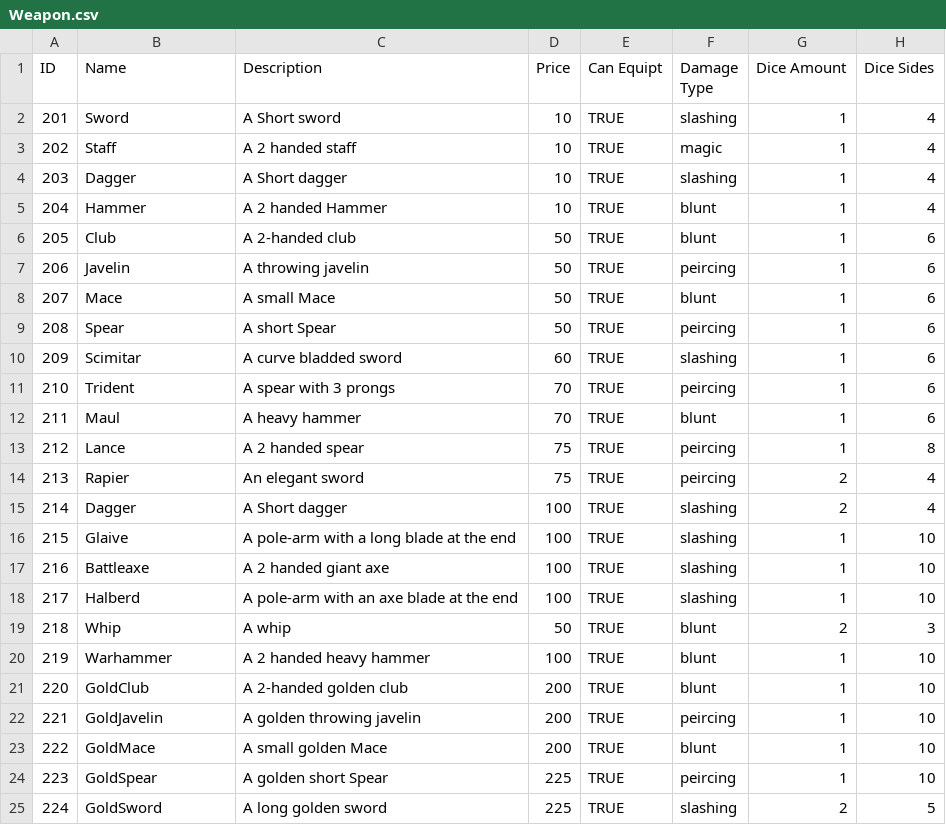
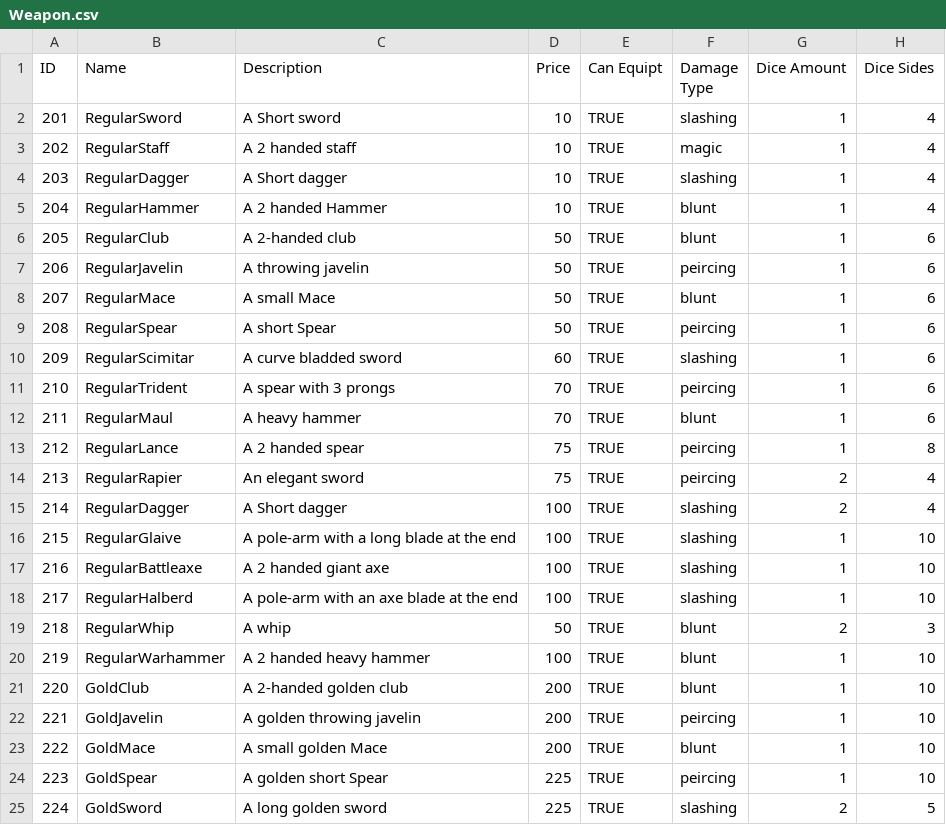
Before and after one commit to Jochs1989/Group_3, a CSV file: TheKingdomOfOldRenown/ConsoleUI/bin/Debug/Weapon.csv, drawn as a sheet; only a part is shown.

```diff
--- a/TheKingdomOfOldRenown/ConsoleUI/bin/Debug/Weapon.csv
+++ b/TheKingdomOfOldRenown/ConsoleUI/bin/Debug/Weapon.csv
@@ -1,21 +1,21 @@
 ID ,Name,Description,Price,Can Equipt,Damage Type,Dice Amount,Dice Sides
-201,Sword,A Short sword,10,TRUE,slashing,1,4
-202,Staff,A 2 handed staff,10,TRUE,magic,1,4
-203,Dagger,A Short dagger,10,TRUE,slashing,1,4
-204,Hammer,A 2 handed Hammer,10,TRUE,blunt,1,4
-205,Club,A 2-handed club,50,TRUE,blunt,1,6
-206,Javelin,A throwing javelin,50,TRUE,peircing,1,6
-207,Mace,A small Mace,50,TRUE,blunt,1,6
-208,Spear,A short Spear,50,TRUE,peircing,1,6
-209,Scimitar,A curve bladded sword,60,TRUE,slashing,1,6
-210,Trident,A spear with 3 prongs,70,TRUE,peircing,1,6
-211,Maul,A heavy hammer,70,TRUE,blunt,1,6
-212,Lance,A 2 handed spear,75,TRUE,peircing,1,8
-213,Rapier,An elegant sword ,75,TRUE,peircing,2,4
-214,Dagger,A Short dagger,100,TRUE,slashing,2,4
-215,Glaive,A pole-arm with a long blade at the end,100,TRUE,slashing,1,10
-216,Battleaxe,A 2 handed giant axe,100,TRUE,slashing,1,10
-217,Halberd,A pole-arm with an axe blade at the end,100,TRUE,slashing,1,10
-218,Whip,A whip,50,TRUE,blunt,2,3
-219,Warhammer,A 2 handed heavy hammer,100,TRUE,blunt,1,10
+201,RegularSword,A Short sword,10,TRUE,slashing,1,4
+202,RegularStaff,A 2 handed staff,10,TRUE,magic,1,4
+203,RegularDagger,A Short dagger,10,TRUE,slashing,1,4
+204,RegularHammer,A 2 handed Hammer,10,TRUE,blunt,1,4
+205,RegularClub,A 2-handed club,50,TRUE,blunt,1,6
+206,RegularJavelin,A throwing javelin,50,TRUE,peircing,1,6
+207,RegularMace,A small Mace,50,TRUE,blunt,1,6
+208,RegularSpear,A short Spear,50,TRUE,peircing,1,6
+209,RegularScimitar,A curve bladded sword,60,TRUE,slashing,1,6
+210,RegularTrident,A spear with 3 prongs,70,TRUE,peircing,1,6
+211,RegularMaul,A heavy hammer,70,TRUE,blunt,1,6
+212,RegularLance,A 2 handed spear,75,TRUE,peircing,1,8
+213,RegularRapier,An elegant sword ,75,TRUE,peircing,2,4
+214,RegularDagger,A Short dagger,100,TRUE,slashing,2,4
+215,RegularGlaive,A pole-arm with a long blade at the end,100,TRUE,slashing,1,10
+216,RegularBattleaxe,A 2 handed giant axe,100,TRUE,slashing,1,10
+217,RegularHalberd,A pole-arm with an axe blade at the end,100,TRUE,slashing,1,10
+218,RegularWhip,A whip,50,TRUE,blunt,2,3
+219,RegularWarhammer,A 2 handed heavy hammer,100,TRUE,blunt,1,10
 220,GoldClub,A 2-handed golden club,200,TRUE,blunt,1,10
```
Also changed, not shown: 38 other files.
